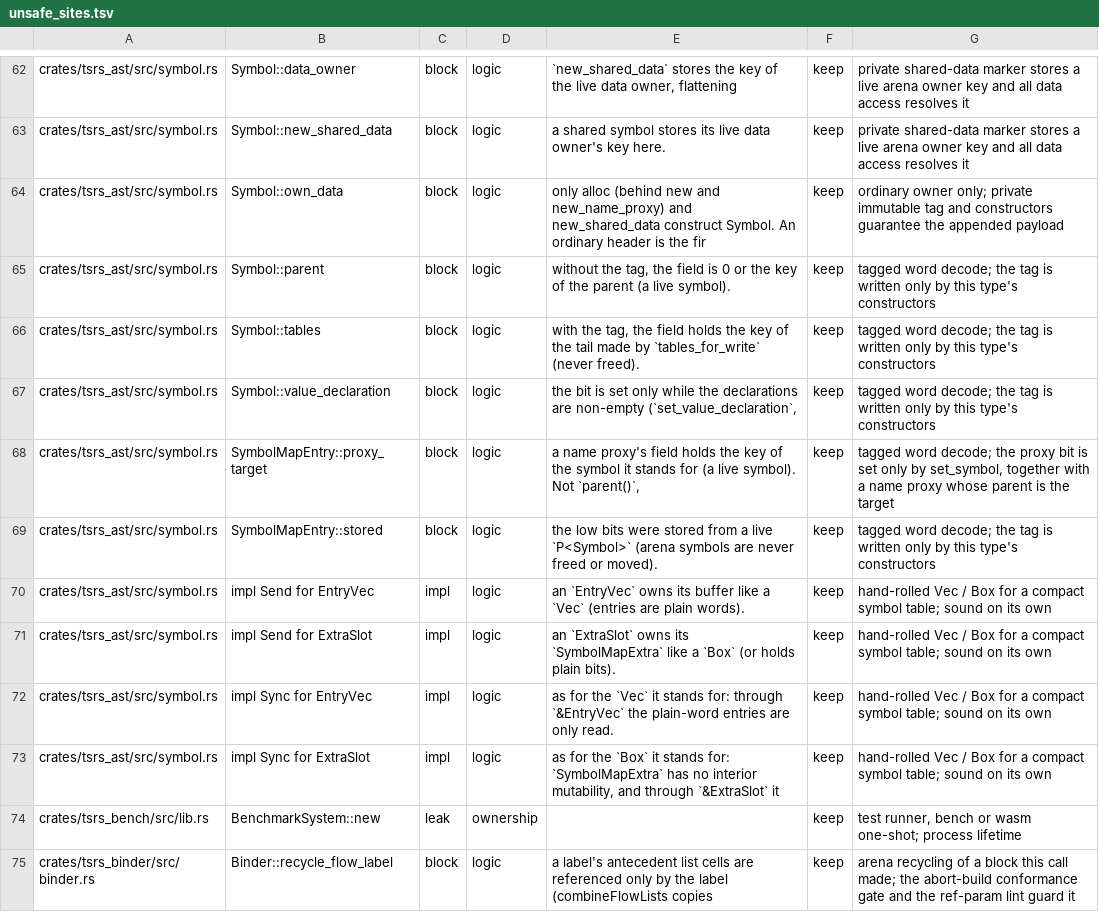
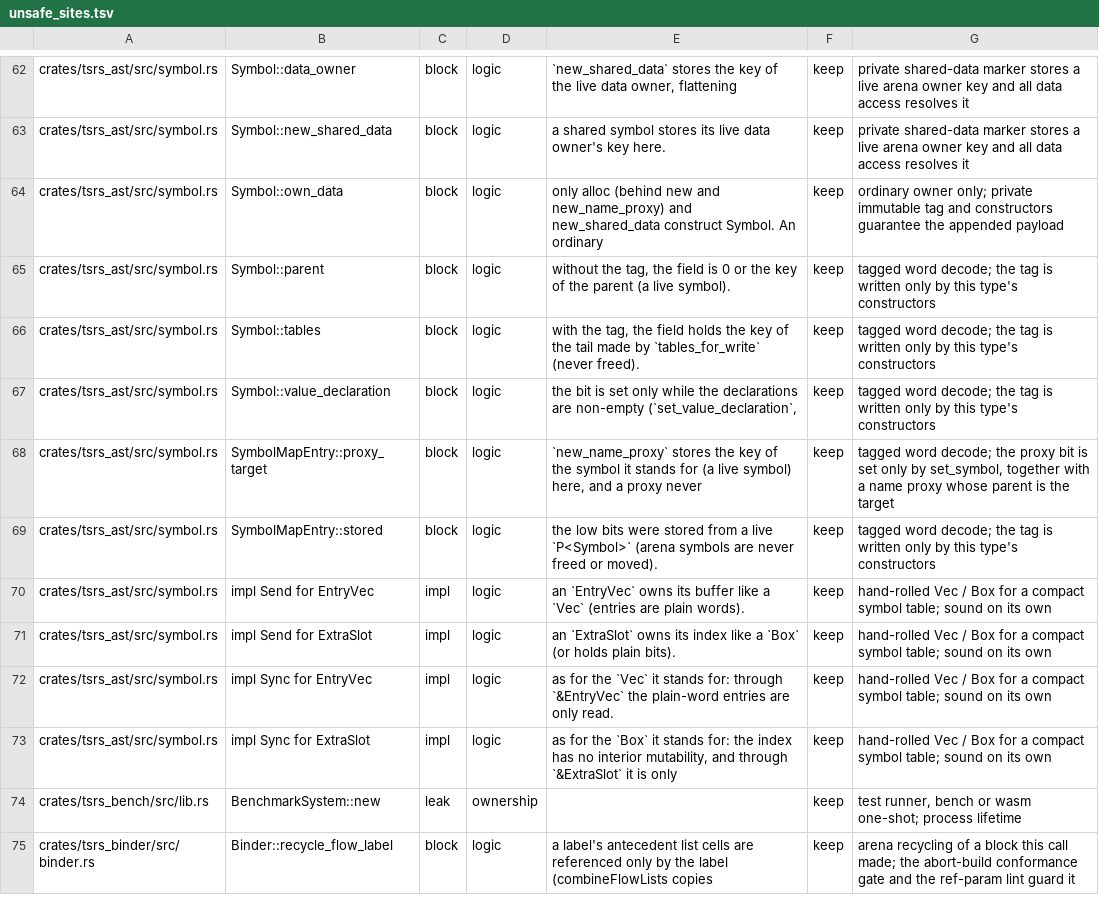
Before and after one commit to oxc-project/tsrs, a TSV file: tools/lint/unsafe_sites.tsv, drawn as a sheet; only a part is shown, gaps mark what is left out.

Commit message:
refactor(ast): hold the symbol table index directly in ExtraSlot

```diff
--- a/tools/lint/unsafe_sites.tsv
+++ b/tools/lint/unsafe_sites.tsv
@@ -63,3 +63,3 @@ crates/tsrs_ast/src/symbol.rs	Symbol::data_owner	block	logic	`new_shared_data` s
 crates/tsrs_ast/src/symbol.rs	Symbol::new_shared_data	block	logic	a shared symbol stores its live data owner's key here.	keep	private shared-data marker stores a live arena owner key and all data access resolves it
-crates/tsrs_ast/src/symbol.rs	Symbol::own_data	block	logic	only alloc (behind new and new_name_proxy) and new_shared_data construct Symbol. An ordinary header is the fir	keep	ordinary owner only; private immutable tag and constructors guarantee the appended payload
+crates/tsrs_ast/src/symbol.rs	Symbol::own_data	block	logic	only alloc (behind new and new_name_proxy) and new_shared_data construct Symbol. An ordinary	keep	ordinary owner only; private immutable tag and constructors guarantee the appended payload
 crates/tsrs_ast/src/symbol.rs	Symbol::parent	block	logic	without the tag, the field is 0 or the key of the parent (a live symbol).	keep	tagged word decode; the tag is written only by this type's constructors
@@ -67,8 +67,8 @@ crates/tsrs_ast/src/symbol.rs	Symbol::tables	block	logic	with the tag, the field
 crates/tsrs_ast/src/symbol.rs	Symbol::value_declaration	block	logic	the bit is set only while the declarations are non-empty (`set_value_declaration`,	keep	tagged word decode; the tag is written only by this type's constructors
-crates/tsrs_ast/src/symbol.rs	SymbolMapEntry::proxy_target	block	logic	a name proxy's field holds the key of the symbol it stands for (a live symbol). Not `parent()`,	keep	tagged word decode; the proxy bit is set only by set_symbol, together with a name proxy whose parent is the target
+crates/tsrs_ast/src/symbol.rs	SymbolMapEntry::proxy_target	block	logic	`new_name_proxy` stores the key of the symbol it stands for (a live symbol) here, and a proxy never	keep	tagged word decode; the proxy bit is set only by set_symbol, together with a name proxy whose parent is the target
 crates/tsrs_ast/src/symbol.rs	SymbolMapEntry::stored	block	logic	the low bits were stored from a live `P<Symbol>` (arena symbols are never freed or moved).	keep	tagged word decode; the tag is written only by this type's constructors
 crates/tsrs_ast/src/symbol.rs	impl Send for EntryVec	impl	logic	an `EntryVec` owns its buffer like a `Vec` (entries are plain words).	keep	hand-rolled Vec / Box for a compact symbol table; sound on its own
-crates/tsrs_ast/src/symbol.rs	impl Send for ExtraSlot	impl	logic	an `ExtraSlot` owns its `SymbolMapExtra` like a `Box` (or holds plain bits).	keep	hand-rolled Vec / Box for a compact symbol table; sound on its own
+crates/tsrs_ast/src/symbol.rs	impl Send for ExtraSlot	impl	logic	an `ExtraSlot` owns its index like a `Box` (or holds plain bits).	keep	hand-rolled Vec / Box for a compact symbol table; sound on its own
 crates/tsrs_ast/src/symbol.rs	impl Sync for EntryVec	impl	logic	as for the `Vec` it stands for: through `&EntryVec` the plain-word entries are only read.	keep	hand-rolled Vec / Box for a compact symbol table; sound on its own
-crates/tsrs_ast/src/symbol.rs	impl Sync for ExtraSlot	impl	logic	as for the `Box` it stands for: `SymbolMapExtra` has no interior mutability, and through `&ExtraSlot` it	keep	hand-rolled Vec / Box for a compact symbol table; sound on its own
+crates/tsrs_ast/src/symbol.rs	impl Sync for ExtraSlot	impl	logic	as for the `Box` it stands for: the index has no interior mutability, and through `&ExtraSlot` it is only	keep	hand-rolled Vec / Box for a compact symbol table; sound on its own
 crates/tsrs_bench/src/lib.rs	BenchmarkSystem::new	leak	ownership		keep	test runner, bench or wasm one-shot; process lifetime
```
Also changed, not shown: 1 other file.
